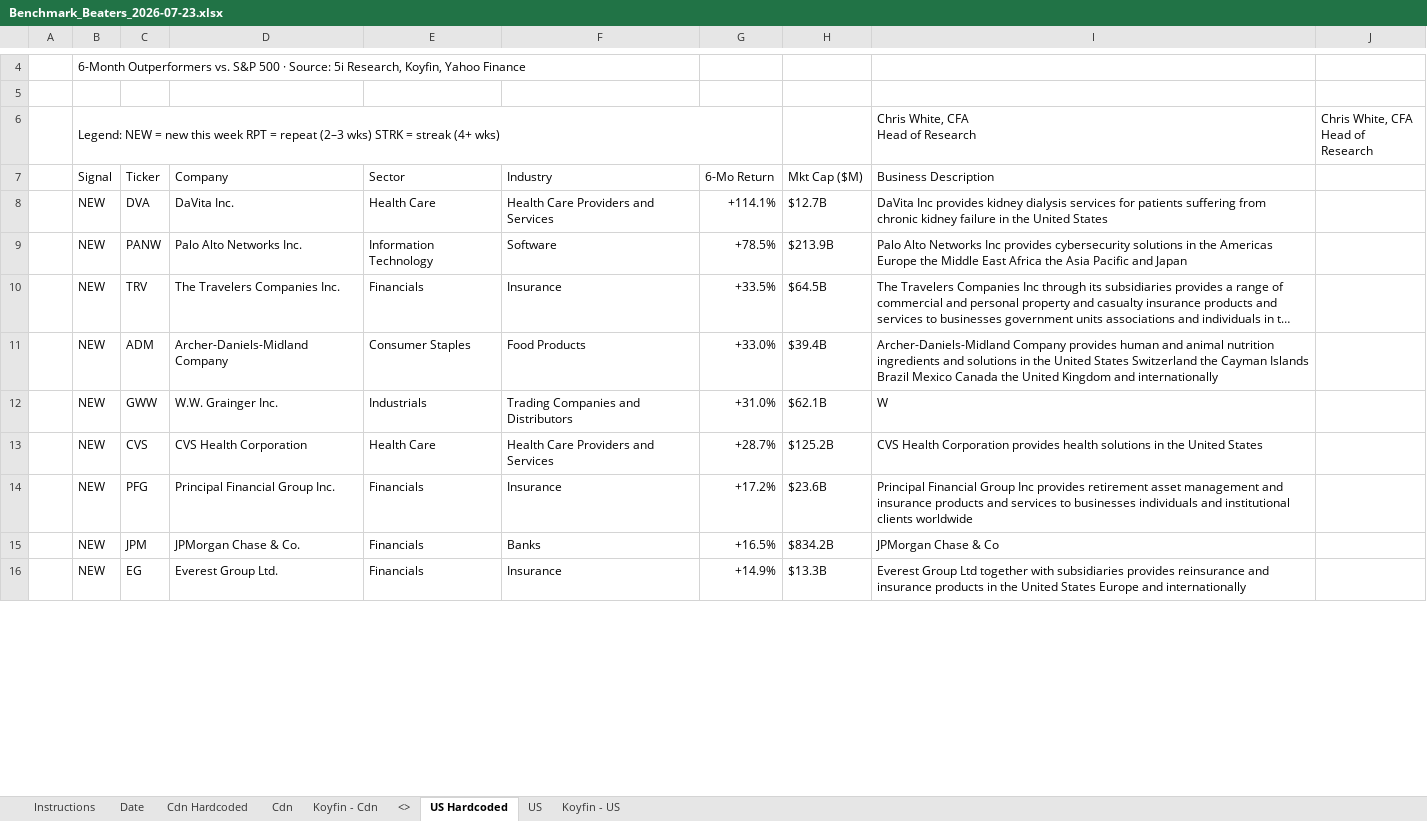
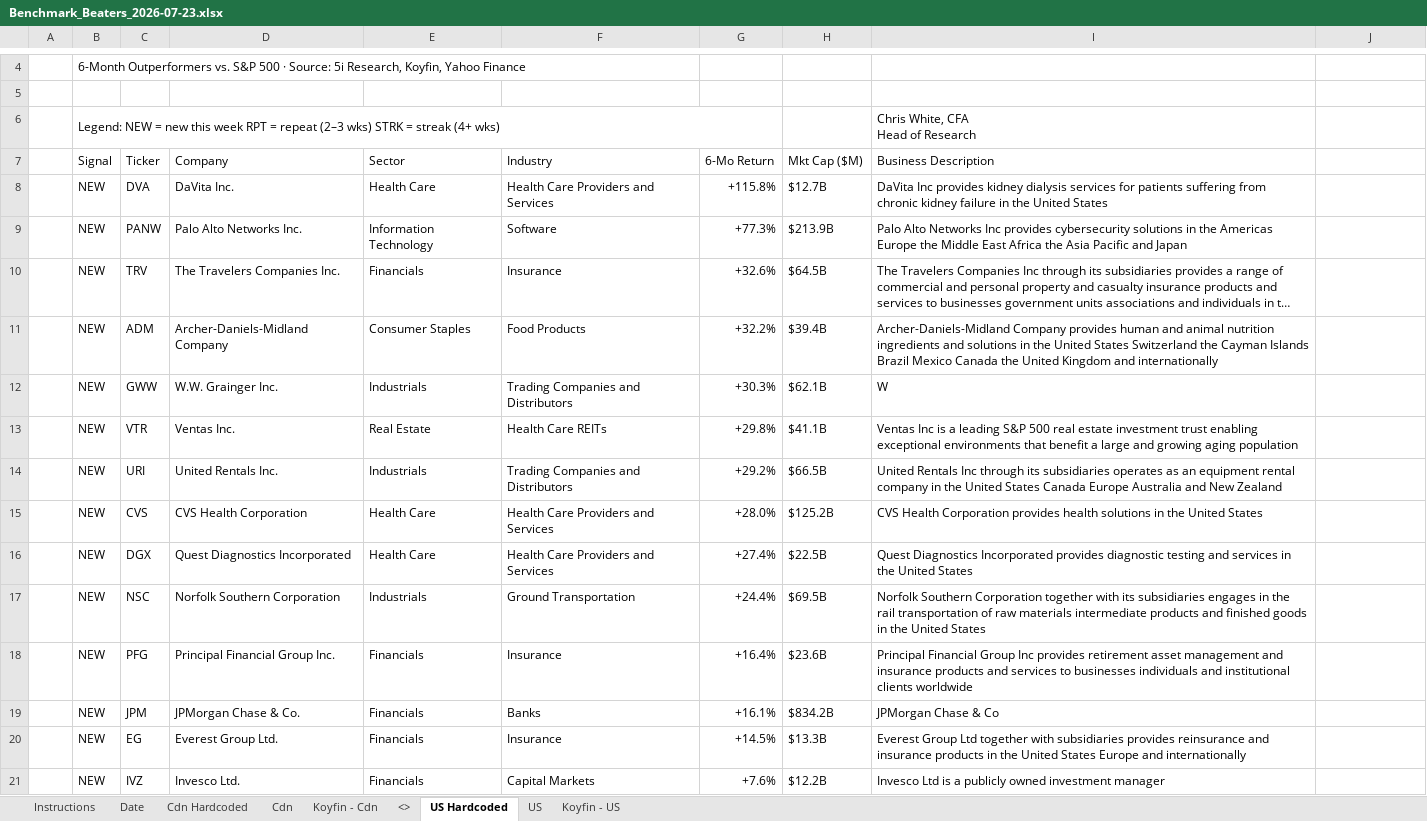
Before and after one commit to 5iResearch/data-scripts, an Excel workbook: outputs/benchmark-beaters/Benchmark_Beaters_2026-07-23.xlsx, sheet US Hardcoded, drawn as a sheet; only a part is shown, gaps mark what is left out; long unchanged cells end in …; values as stored, in another font and other column widths than the file's, no cell formats; conditional formats not drawn; addresses are those after the commit; ↵ is a line break in a cell; the diff covers the shown part only; the diff names each change by its address in the sheet, - before the commit and + after, or states it on an @@ line.

```diff
--- a/outputs/benchmark-beaters/Benchmark_Beaters_2026-07-23.xlsx (sheet US Hardcoded)
+++ b/outputs/benchmark-beaters/Benchmark_Beaters_2026-07-23.xlsx (sheet US Hardcoded)
-J6: Chris White, CFA ↵ Head of Research
+J6: (empty)
-G8 (6-Mo Return): +114.1%
+G8 (6-Mo Return): +115.8%
-G9 (6-Mo Return): +78.5%
+G9 (6-Mo Return): +77.3%
-G10 (6-Mo Return): +33.5%
+G10 (6-Mo Return): +32.6%
-G11 (6-Mo Return): +33.0%
+G11 (6-Mo Return): +32.2%
-G12 (6-Mo Return): +31.0%
+G12 (6-Mo Return): +30.3%
+row 13:  | NEW | VTR | Ventas Inc. | Real Estate | Health Care REITs | +29.8% | $41.1B | Ventas Inc is a leading S&P 500 real estate investment trust enabling exceptional environments that benefit a large and growing aging population
+row 14:  | NEW | URI | United Rentals Inc. | Industrials | Trading Companies and Distributors | +29.2% | $66.5B | United Rentals Inc through its subsidiaries operates as an equipment rental company in the United States Canada Europe Australia and New Zealand
-G15 (6-Mo Return): +28.7%
+G15 (6-Mo Return): +28.0%
+row 16:  | NEW | DGX | Quest Diagnostics Incorporated | Health Care | Health Care Providers and Services | +27.4% | $22.5B | Quest Diagnostics Incorporated provides diagnostic testing and services in the United States
+row 17:  | NEW | NSC | Norfolk Southern Corporation | Industrials | Ground Transportation | +24.4% | $69.5B | Norfolk Southern Corporation together with its subsidiaries engages in the rail transportation of raw materials intermediate products and finished goods in the United States
-G18 (6-Mo Return): +17.2%
+G18 (6-Mo Return): +16.4%
-G19 (6-Mo Return): +16.5%
+G19 (6-Mo Return): +16.1%
-G20 (6-Mo Return): +14.9%
+G20 (6-Mo Return): +14.5%
+row 21:  | NEW | IVZ | Invesco Ltd. | Financials | Capital Markets | +7.6% | $12.2B | Invesco Ltd is a publicly owned investment manager
```
Also changed, not shown: 7 removed rows and 14 edited cells elsewhere in this sheet, sheet Cdn Hardcoded, cell formats, outputs/benchmark-beaters/Benchmark_Beaters_latest.xlsx, 2 other files.
